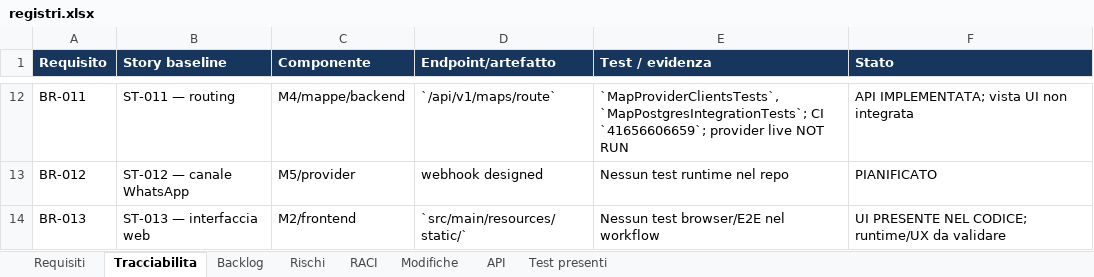
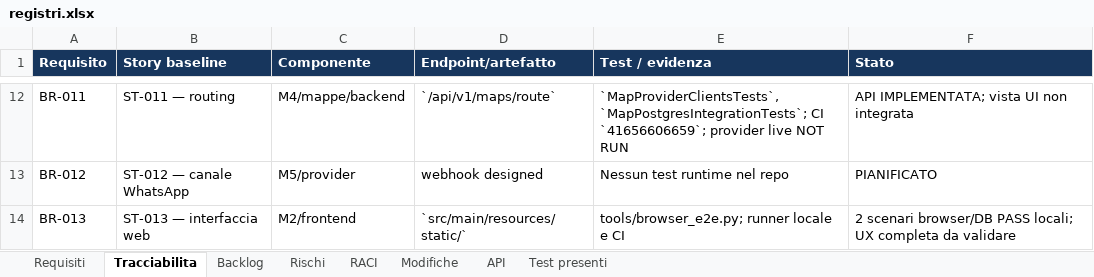
Before and after one commit to coluccimarco/fornitori-soccorso, an Excel workbook: docs/quality/registri.xlsx, sheet Tracciabilita, drawn as a sheet; only a part is shown, gaps mark what is left out; values as stored, in another font and other column widths than the file's, no borders; table styles not drawn; the diff names each change by its address in the sheet, - before the commit and + after, or states it on an @@ line.

```diff
--- a/docs/quality/registri.xlsx (sheet Tracciabilita)
+++ b/docs/quality/registri.xlsx (sheet Tracciabilita)
-E14 (Test / evidenza): Nessun test browser/E2E nel workflow
+E14 (Test / evidenza): tools/browser_e2e.py; runner locale e CI
-F14 (Stato): UI PRESENTE NEL CODICE; runtime/UX da validare
+F14 (Stato): 2 scenari browser/DB PASS locali; UX completa da validare
```
Also changed, not shown: sheet Requisiti, sheet Test presenti, 28 other files.
